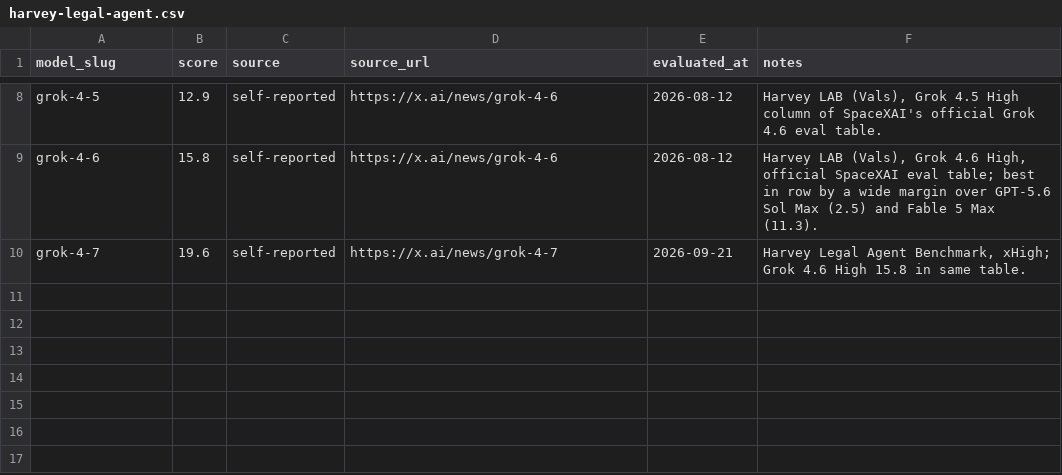
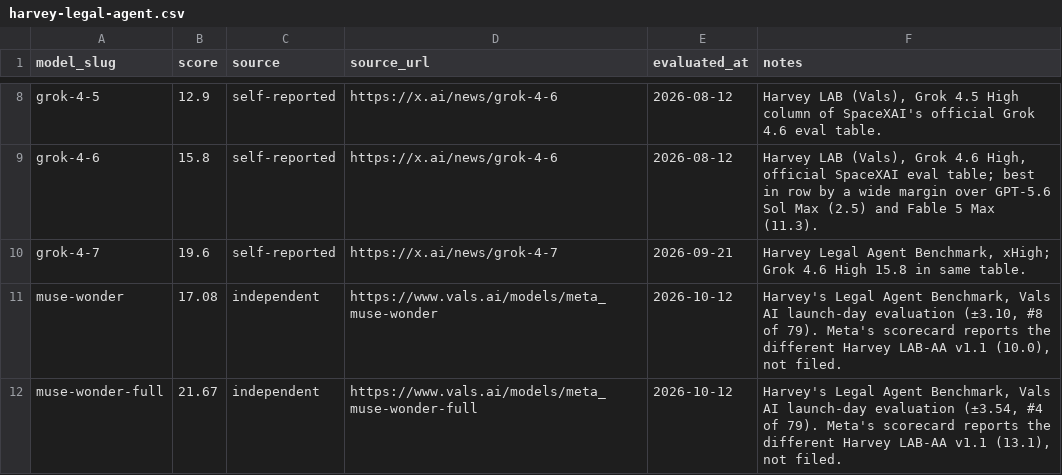
Before and after one commit to punitarani/modelbeats, a CSV file: data/results/harvey-legal-agent.csv, drawn as a sheet; only a part is shown, gaps mark what is left out.

```diff
--- a/data/results/harvey-legal-agent.csv
+++ b/data/results/harvey-legal-agent.csv
@@ -10 +10,3 @@ grok-4-6,15.8,self-reported,https://x.ai/news/grok-4-6,2026-08-12,"Harvey LAB (V
 grok-4-7,19.6,self-reported,https://x.ai/news/grok-4-7,2026-09-21,"Harvey Legal Agent Benchmark, xHigh; Grok 4.6 High 15.8 in same table."
+muse-wonder,17.08,independent,https://www.vals.ai/models/meta_muse-wonder,2026-10-12,"Harvey's Legal Agent Benchmark, Vals AI launch-day evaluation (±3.10, #8 of 79). Meta's scorecard reports the different Harvey LAB-AA v1.1 (10.0), not filed."
+muse-wonder-full,21.67,independent,https://www.vals.ai/models/meta_muse-wonder-full,2026-10-12,"Harvey's Legal Agent Benchmark, Vals AI launch-day evaluation (±3.54, #4 of 79). Meta's scorecard reports the different Harvey LAB-AA v1.1 (13.1), not filed."
```
Also changed, not shown: data/results/deepswe.csv, data/results/gdp-pdf.csv, 45 other files.
